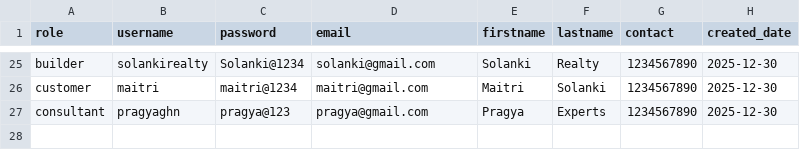
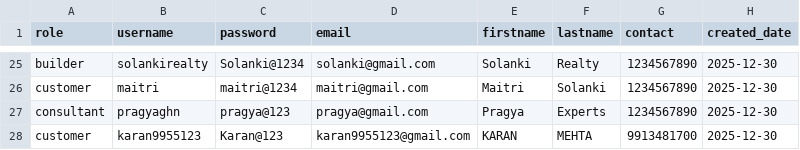
Before and after one commit to karanmehta9955-jpg/relive-app, a CSV file: user_data.csv, drawn as a sheet; only a part is shown, gaps mark what is left out.

```diff
--- a/user_data.csv
+++ b/user_data.csv
@@ -27 +27,2 @@ customer,maitri,maitri@1234,maitri@gmail.com,Maitri,Solanki,1234567890,2025-12-3
 consultant,pragyaghn,pragya@123,pragya@gmail.com,Pragya,Experts,1234567890,2025-12-30
+customer,karan9955123,Karan@123,karan9955123@gmail.com,KARAN,MEHTA,9913481700,2025-12-30
```
Also changed, not shown: 6 other files.
